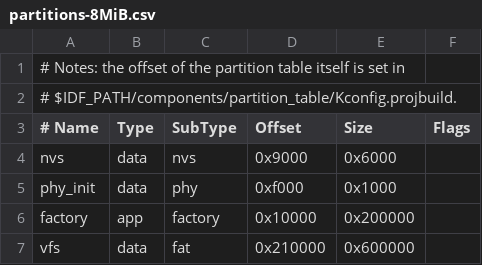
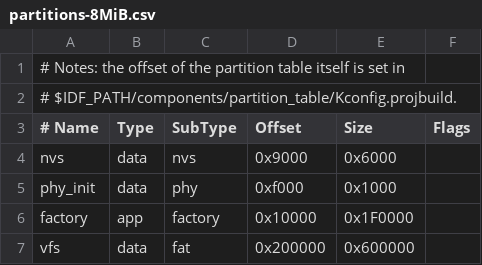
Before and after one commit to bhlee420/upython, a CSV file: boards/esp32/MICROLITE_S3_SPIRAM/partitions-8MiB.csv, drawn as a sheet.

Commit message:
Update partitions-8MiB.csv

```diff
--- a/boards/esp32/MICROLITE_S3_SPIRAM/partitions-8MiB.csv
+++ b/boards/esp32/MICROLITE_S3_SPIRAM/partitions-8MiB.csv
@@ -5,3 +5,3 @@ nvs,      data, nvs,     0x9000,  0x6000,
 phy_init, data, phy,     0xf000,  0x1000,
-factory,  app,  factory, 0x10000, 0x200000,
-vfs,      data, fat,     0x210000, 0x600000,
+factory,  app,  factory, 0x10000, 0x1F0000,
+vfs,      data, fat,     0x200000, 0x600000,
```
